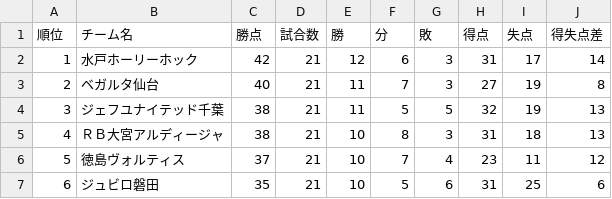
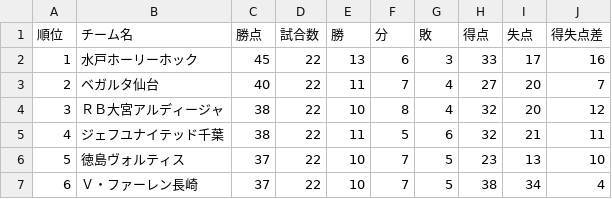
Before and after one commit to jleague-big-club/jleague-big-club, a CSV file: data/j2rank.csv, drawn as a sheet; only a part is shown; the diff covers the shown part only.

```diff
--- a/data/j2rank.csv
+++ b/data/j2rank.csv
@@ -1,7 +1,7 @@
 順位,チーム名,勝点,試合数,勝,分,敗,得点,失点,得失点差
-1,水戸ホーリーホック,42,21,12,6,3,31,17,14
-2,ベガルタ仙台,40,21,11,7,3,27,19,8
-3,ジェフユナイテッド千葉,38,21,11,5,5,32,19,13
-4,ＲＢ大宮アルディージャ,38,21,10,8,3,31,18,13
-5,徳島ヴォルティス,37,21,10,7,4,23,11,12
-6,ジュビロ磐田,35,21,10,5,6,31,25,6
+1,水戸ホーリーホック,45,22,13,6,3,33,17,16
+2,ベガルタ仙台,40,22,11,7,4,27,20,7
+3,ＲＢ大宮アルディージャ,38,22,10,8,4,32,20,12
+4,ジェフユナイテッド千葉,38,22,11,5,6,32,21,11
+5,徳島ヴォルティス,37,22,10,7,5,23,13,10
+6,Ｖ・ファーレン長崎,37,22,10,7,5,38,34,4
```
Also changed, not shown: 1 added row, 1 removed row and 72 edited cells elsewhere in this file, data/alias.csv, data/j1rank.csv, 5 other files.
